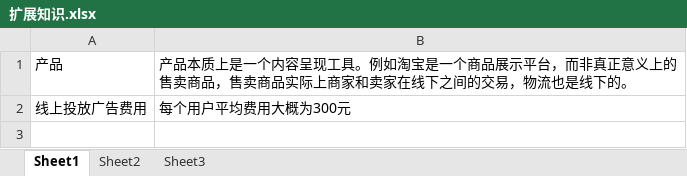
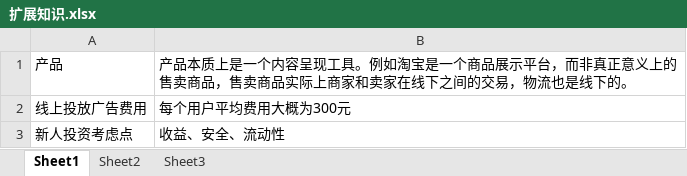
Before and after one commit to liugai6419/product, an Excel workbook: 第一阶段课程/笔记/扩展知识.xlsx, sheet Sheet1, drawn as a sheet; values as stored, in another font and other column widths than the file's, no borders; the diff names each change by its address in the sheet, - before the commit and + after, or states it on an @@ line.

```diff
--- a/第一阶段课程/笔记/扩展知识.xlsx (sheet Sheet1)
+++ b/第一阶段课程/笔记/扩展知识.xlsx (sheet Sheet1)
+row 3: 新人投资考虑点 | 收益、安全、流动性
```
Also changed, not shown: 5 other files.
